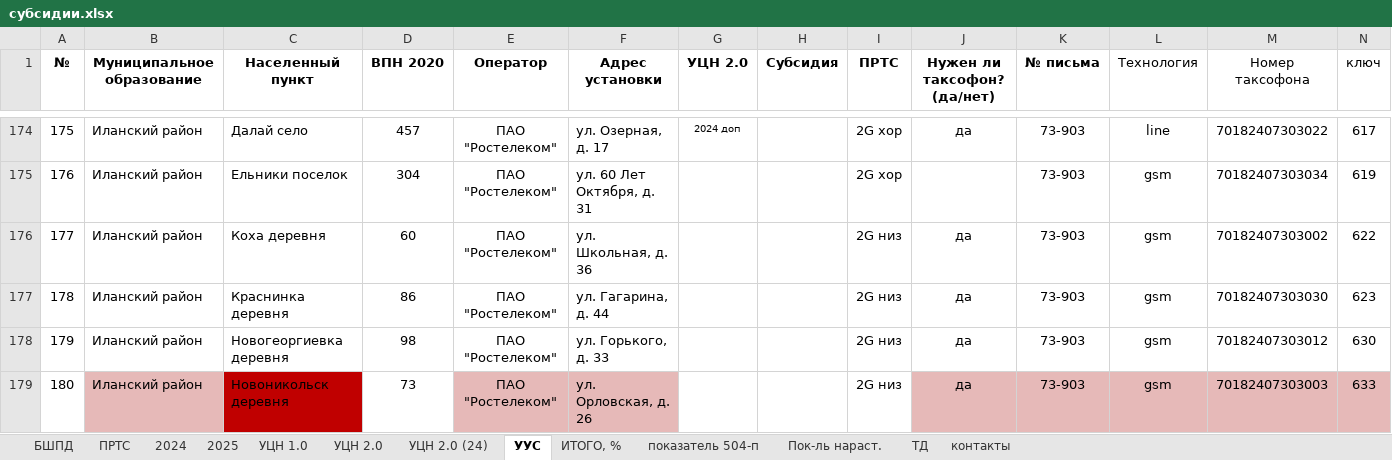
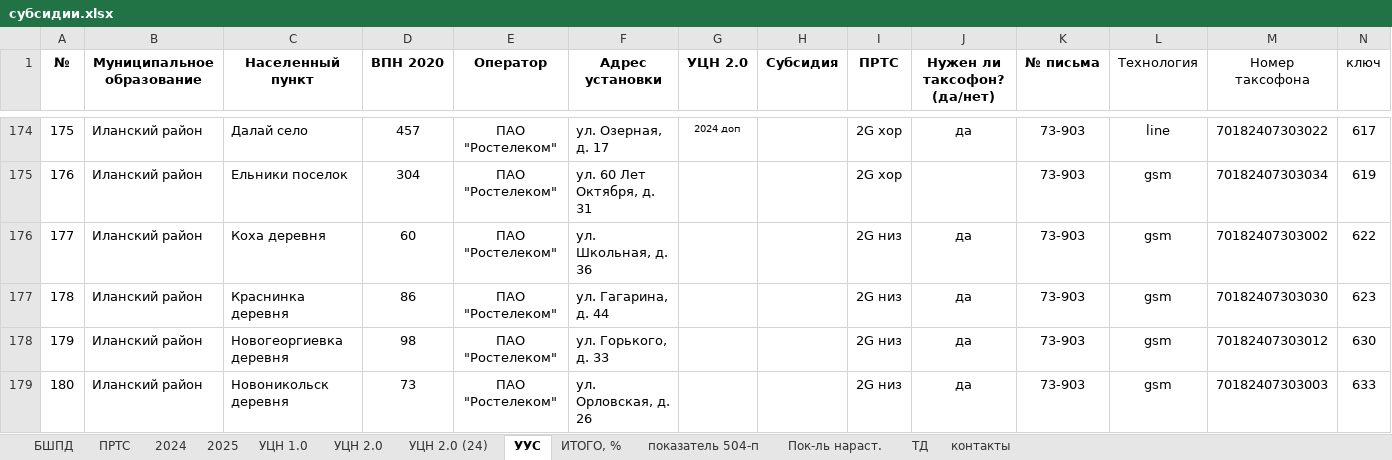
Before and after one commit to rejoller/mcrbot, an Excel workbook: subsidies/субсидии.xlsx, sheet УУС, drawn as a sheet; only a part is shown, gaps mark what is left out; values as stored, in another font and other column widths than the file's, no borders; the diff covers the shown part only; the diff names each change by its address in the sheet, - before the commit and + after, or states it on an @@ line.

```diff
--- a/subsidies/субсидии.xlsx (sheet УУС)
+++ b/subsidies/субсидии.xlsx (sheet УУС)
-B179 fill: #E6B9B8
+B179 fill: none
-C179 fill: #C00000
+C179 fill: none
-E179:F179 fill: #E6B9B8
+E179:F179 fill: none
-J179:N179 fill: #E6B9B8
+J179:N179 fill: none
```
Also changed, not shown: 3 removed rows, 2 edited cells and cell formats elsewhere in this sheet, sheet УЦН 1.0, sheet 2025, sheet 2024, sheet БШПД, sheet показатель 504-п, formulas that keep their value, hidden cells, subsid.xlsx, 41 other files.
